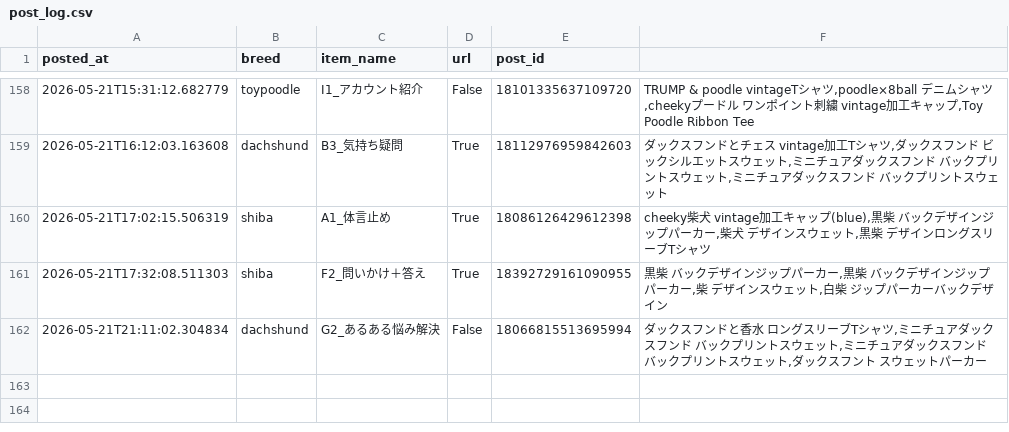
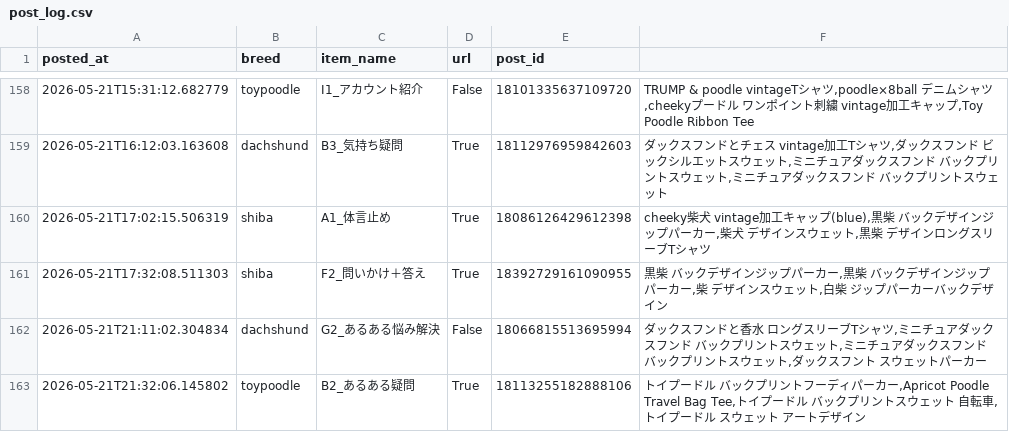
Before and after one commit to takaso123so/dgru-threads, a CSV file: logs/post_log.csv, drawn as a sheet; only a part is shown, gaps mark what is left out; the diff names each change by its address in the sheet, - before the commit and + after, or states it on an @@ line.

```diff
--- a/logs/post_log.csv
+++ b/logs/post_log.csv
+row 163: 2026-05-21T21:32:06.145802 | toypoodle | B2_あるある疑問 | True | 18113255182888106 | トイプードル バックプリントフーディパーカー,Apricot Poodle Travel Bag Tee,トイプードル バックプリントスウェット 自転車,トイプードル スウェット アートデザイン
```
